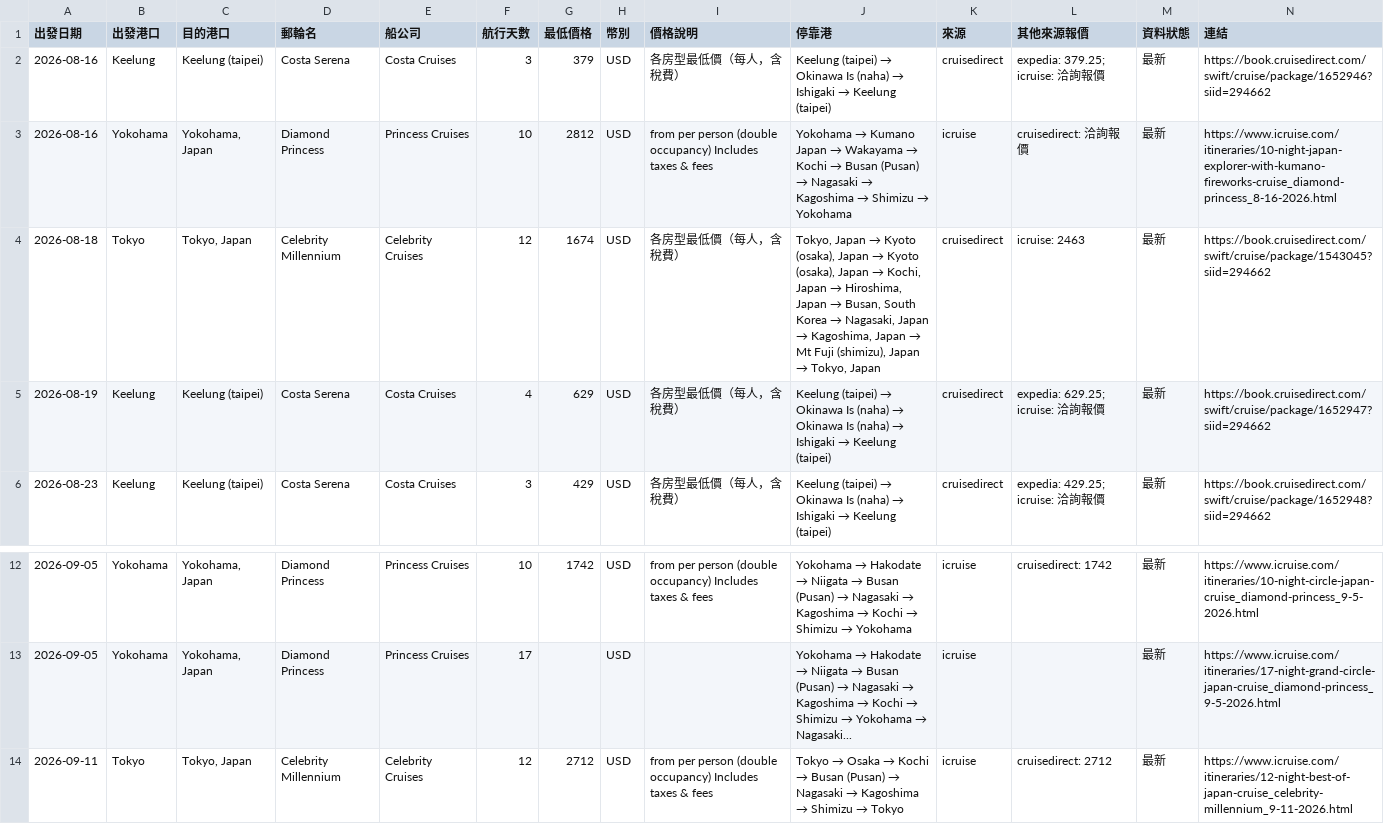
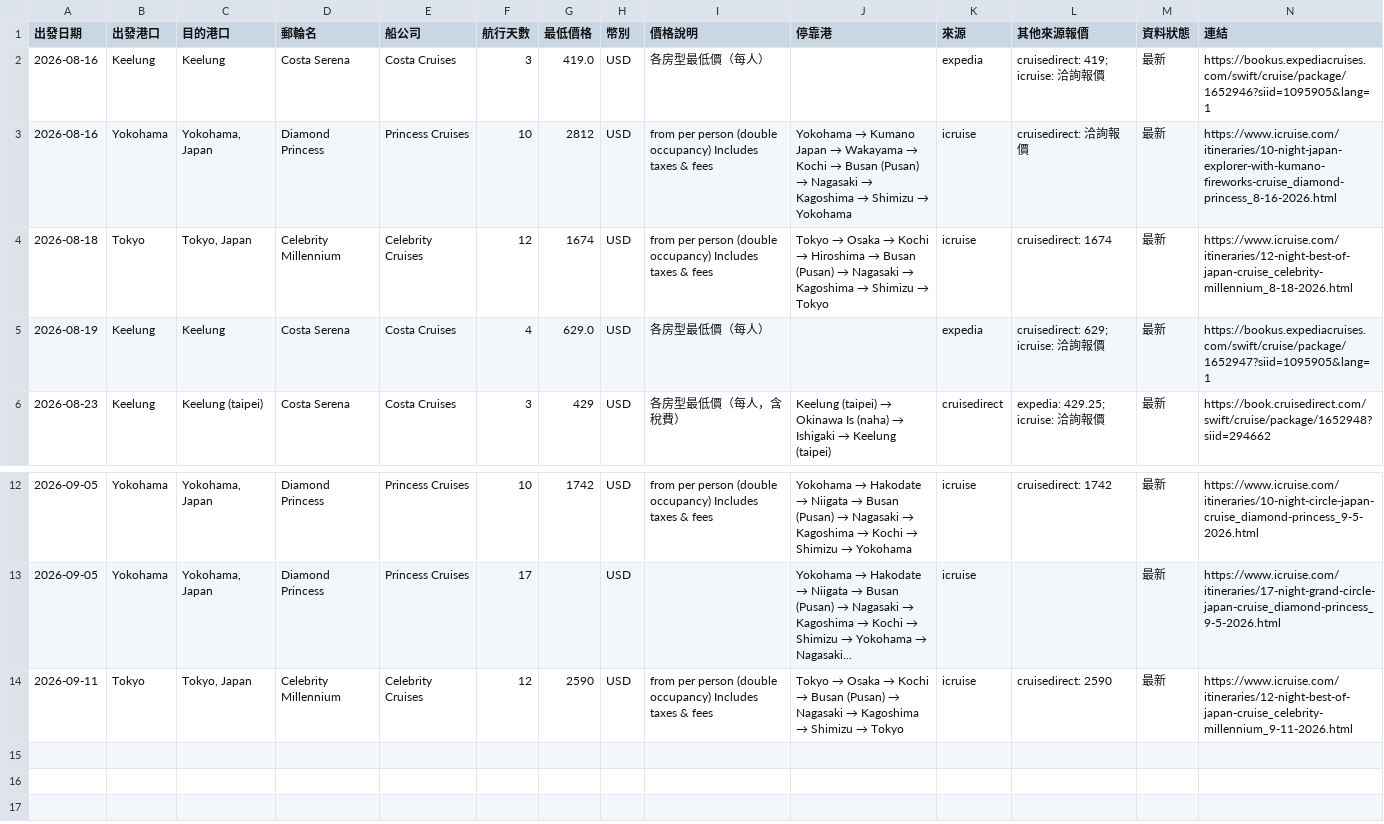
Before and after one commit to paladinlin1/cruise-deals, a CSV file: data/deals.csv, drawn as a sheet; only a part is shown, gaps mark what is left out.

```diff
--- a/data/deals.csv
+++ b/data/deals.csv
@@ -1,6 +1,6 @@
 出發日期,出發港口,目的港口,郵輪名,船公司,航行天數,最低價格,幣別,價格說明,停靠港,來源,其他來源報價,資料狀態,連結
-2026-08-16,Keelung,Keelung (taipei),Costa Serena,Costa Cruises,3,379,USD,各房型最低價（每人，含稅費）,Keelung (taipei) → Okinawa Is (naha) → Ishigaki → Keelung (taipei),cruisedirect,expedia: 379.25; icruise: 洽詢報價,最新,https://book.cruisedirect.com/swift/cruise/package/1652946?siid=294662
+2026-08-16,Keelung,Keelung,Costa Serena,Costa Cruises,3,419.0,USD,各房型最低價（每人）,,expedia,cruisedirect: 419; icruise: 洽詢報價,最新,https://bookus.expediacruises.com/swift/cruise/package/1652946?siid=1095905&lang=1
 2026-08-16,Yokohama,"Yokohama, Japan",Diamond Princess,Princess Cruises,10,2812,USD,from per person (double occupancy) Includes taxes & fees,Yokohama → Kumano Japan → Wakayama → Kochi → Busan (Pusan) → Nagasaki → Kagoshima → Shimizu → Yokohama,icruise,cruisedirect: 洽詢報價,最新,https://www.icruise.com/itineraries/10-night-japan-explorer-with-kumano-fireworks-cruise_diamond-princess_8-16-2026.html
-2026-08-18,Tokyo,"Tokyo, Japan",Celebrity Millennium,Celebrity Cruises,12,1674,USD,各房型最低價（每人，含稅費）,"Tokyo, Japan → Kyoto (osaka), Japan → Kyoto (osaka), Japan → Kochi, Japan → Hiroshima, Japan → Busan, South Korea → Nagasaki, Japan → Kagoshima, Japan → Mt Fuji (shimizu), Japan → Tokyo, Japan",cruisedirect,icruise: 2463,最新,https://book.cruisedirect.com/swift/cruise/package/1543045?siid=294662
-2026-08-19,Keelung,Keelung (taipei),Costa Serena,Costa Cruises,4,629,USD,各房型最低價（每人，含稅費）,Keelung (taipei) → Okinawa Is (naha) → Okinawa Is (naha) → Ishigaki → Keelung (taipei),cruisedirect,expedia: 629.25; icruise: 洽詢報價,最新,https://book.cruisedirect.com/swift/cruise/package/1652947?siid=294662
+2026-08-18,Tokyo,"Tokyo, Japan",Celebrity Millennium,Celebrity Cruises,12,1674,USD,from per person (double occupancy) Includes taxes & fees,Tokyo → Osaka → Kochi → Hiroshima → Busan (Pusan) → Nagasaki → Kagoshima → Shimizu → Tokyo,icruise,cruisedirect: 1674,最新,https://www.icruise.com/itineraries/12-night-best-of-japan-cruise_celebrity-millennium_8-18-2026.html
+2026-08-19,Keelung,Keelung,Costa Serena,Costa Cruises,4,629.0,USD,各房型最低價（每人）,,expedia,cruisedirect: 629; icruise: 洽詢報價,最新,https://bookus.expediacruises.com/swift/cruise/package/1652947?siid=1095905&lang=1
 2026-08-23,Keelung,Keelung (taipei),Costa Serena,Costa Cruises,3,429,USD,各房型最低價（每人，含稅費）,Keelung (taipei) → Okinawa Is (naha) → Ishigaki → Keelung (taipei),cruisedirect,expedia: 429.25; icruise: 洽詢報價,最新,https://book.cruisedirect.com/swift/cruise/package/1652948?siid=294662
@@ -13,2 +13,2 @@
 2026-09-05,Yokohama,"Yokohama, Japan",Diamond Princess,Princess Cruises,17,,USD,,Yokohama → Hakodate → Niigata → Busan (Pusan) → Nagasaki → Kagoshima → Kochi → Shimizu → Yokohama → Nagasaki...,icruise,,最新,https://www.icruise.com/itineraries/17-night-grand-circle-japan-cruise_diamond-princess_9-5-2026.html
-2026-09-11,Tokyo,"Tokyo, Japan",Celebrity Millennium,Celebrity Cruises,12,2712,USD,from per person (double occupancy) Includes taxes & fees,Tokyo → Osaka → Kochi → Busan (Pusan) → Nagasaki → Kagoshima → Shimizu → Tokyo,icruise,cruisedirect: 2712,最新,https://www.icruise.com/itineraries/12-night-best-of-japan-cruise_celebrity-millennium_9-11-2026.html
+2026-09-11,Tokyo,"Tokyo, Japan",Celebrity Millennium,Celebrity Cruises,12,2590,USD,from per person (double occupancy) Includes taxes & fees,Tokyo → Osaka → Kochi → Busan (Pusan) → Nagasaki → Kagoshima → Shimizu → Tokyo,icruise,cruisedirect: 2590,最新,https://www.icruise.com/itineraries/12-night-best-of-japan-cruise_celebrity-millennium_9-11-2026.html
```
Also changed, not shown: 2 other files.
